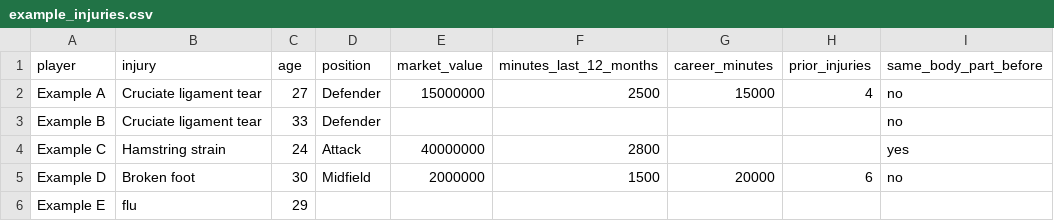
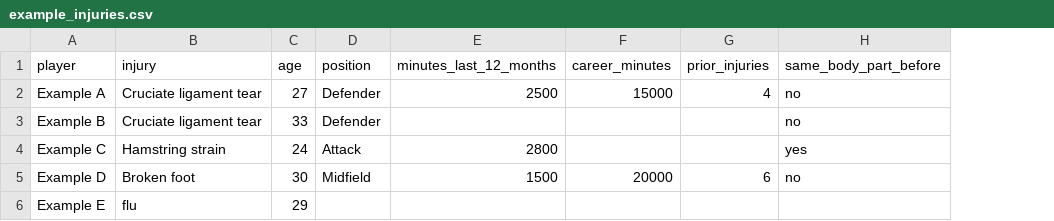
Before and after one commit to Joakley137/Capstone-Insurance-Athletes, a CSV file: example_injuries.csv, drawn as a sheet; only a part is shown; the diff names each change by its address in the sheet, - before the commit and + after, or states it on an @@ line.

Commit message:
Simplify models to the gamma and logistic GLMs with basic predictors
- Severity: tiered gamma GLM only (vs. intercept-only baseline); predictors
  are severity tier, position, age, prior injuries, re-injury and same body
  part. Drop market value, minutes, career games, year, off-season flag,
  interactions and the alternative models.
- Career-ending: drop gradient boosting, interaction search and market value.
- predict.py: remove the market value input.
- Trim text across the modeling files and highlight the GLM fitting code.
- Re-run both notebooks and refresh README and MODEL_SUMMARY results.

```diff
--- a/example_injuries.csv
+++ b/example_injuries.csv
-column E (market_value), rows 2-5: 15000000 |  | 40000000 | 2000000
```
Also changed, not shown: 8 other files.
